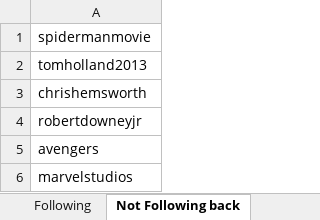
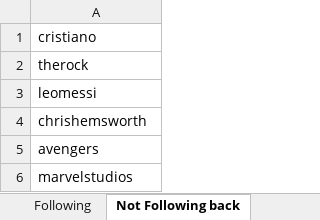
Before and after one commit to SebastianRichiteanu/RPA-Project, an Excel workbook: ExportedData.xlsx, sheet Not Following back, drawn as a sheet; values as stored, in another font and other column widths than the file's, no borders; removed rows and columns are numbered as before the commit, all else as after; the diff names each change by its address in the sheet, - before the commit and + after, or states it on an @@ line.

```diff
--- a/ExportedData.xlsx (sheet Not Following back)
+++ b/ExportedData.xlsx (sheet Not Following back)
-A1: spidermanmovie
+A1: cristiano
-A2: tomholland2013
+A2: therock
+row 3: leomessi
-row 4: robertdowneyjr
```
Also changed, not shown: sheet Followers, sheet Following, 13 other files.
